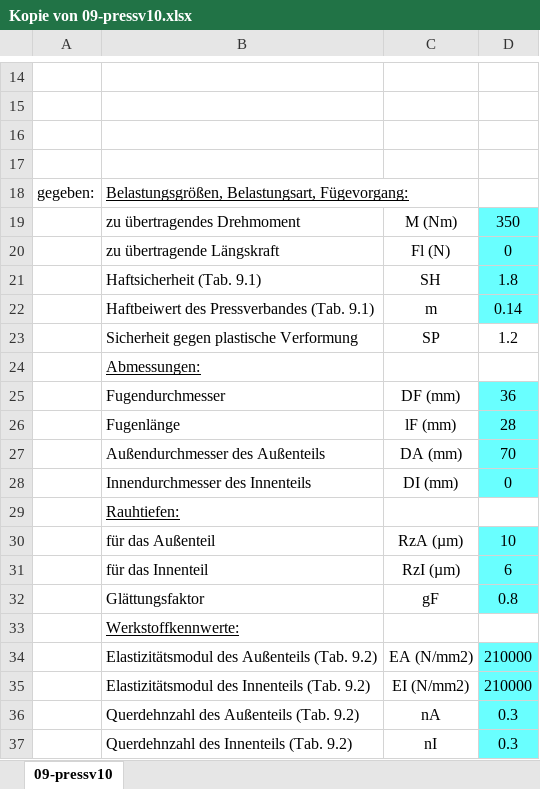
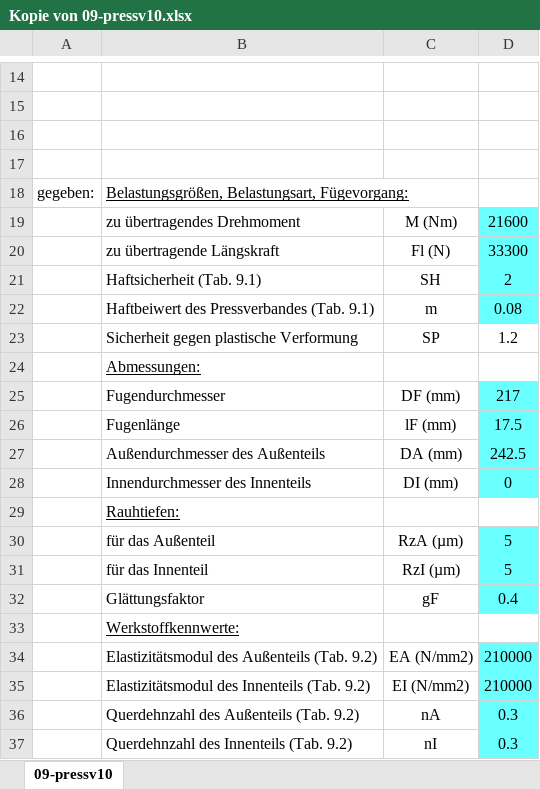
Before and after one commit to MattdewT/KE4, an Excel workbook: Kopie von 09-pressv10.xlsx, sheet 09-pressv10, drawn as a sheet; only a part is shown, gaps mark what is left out; values as stored, in another font and other column widths than the file's, no borders; charts and pictures not drawn; the diff covers the shown part only; the diff names each change by its address in the sheet, - before the commit and + after, or states it on an @@ line.

Commit message:
Pressverbandberechnung

```diff
--- a/Kopie von 09-pressv10.xlsx (sheet 09-pressv10)
+++ b/Kopie von 09-pressv10.xlsx (sheet 09-pressv10)
-D19: 350
+D19: 21600
-D20: 0
+D20: 33300
-D21: 1.8
+D21: 2
-D22: 0.14
+D22: 0.08
-D25: 36
+D25: 217
-D26: 28
+D26: 17.5
-D27: 70
+D27: 242.5
-D30: 10
+D30: 5
-D31: 6
+D31: 5
-D32: 0.8
+D32: 0.4
```
Also changed, not shown: 18 edited cells elsewhere in this sheet, 5 other files.
